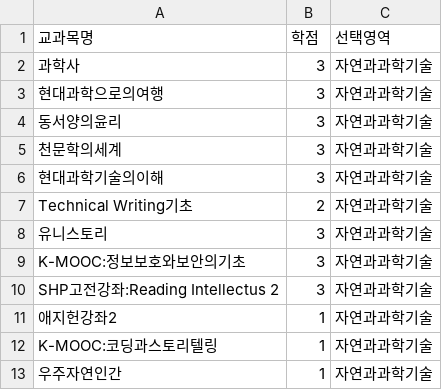
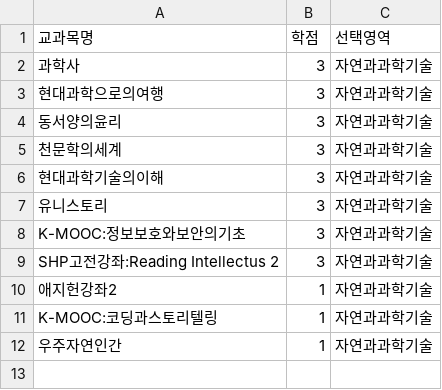
Before and after one commit to chlwlstlf/data, a CSV file: 자연과과학기술.csv, drawn as a sheet; the diff names each change by its address in the sheet, - before the commit and + after, or states it on an @@ line.

Commit message:
Add files via upload

```diff
--- a/자연과과학기술.csv
+++ b/자연과과학기술.csv
-row 7: Technical Writing기초 | 2 | 자연과과학기술
```
